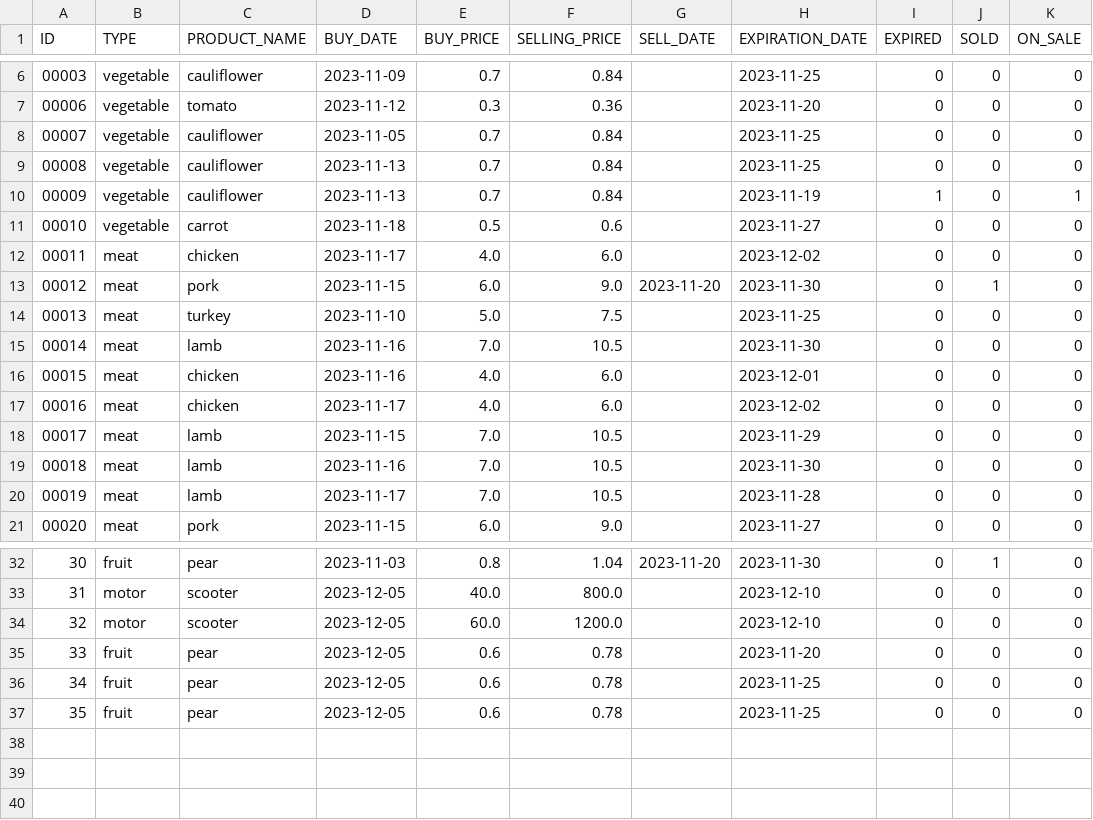
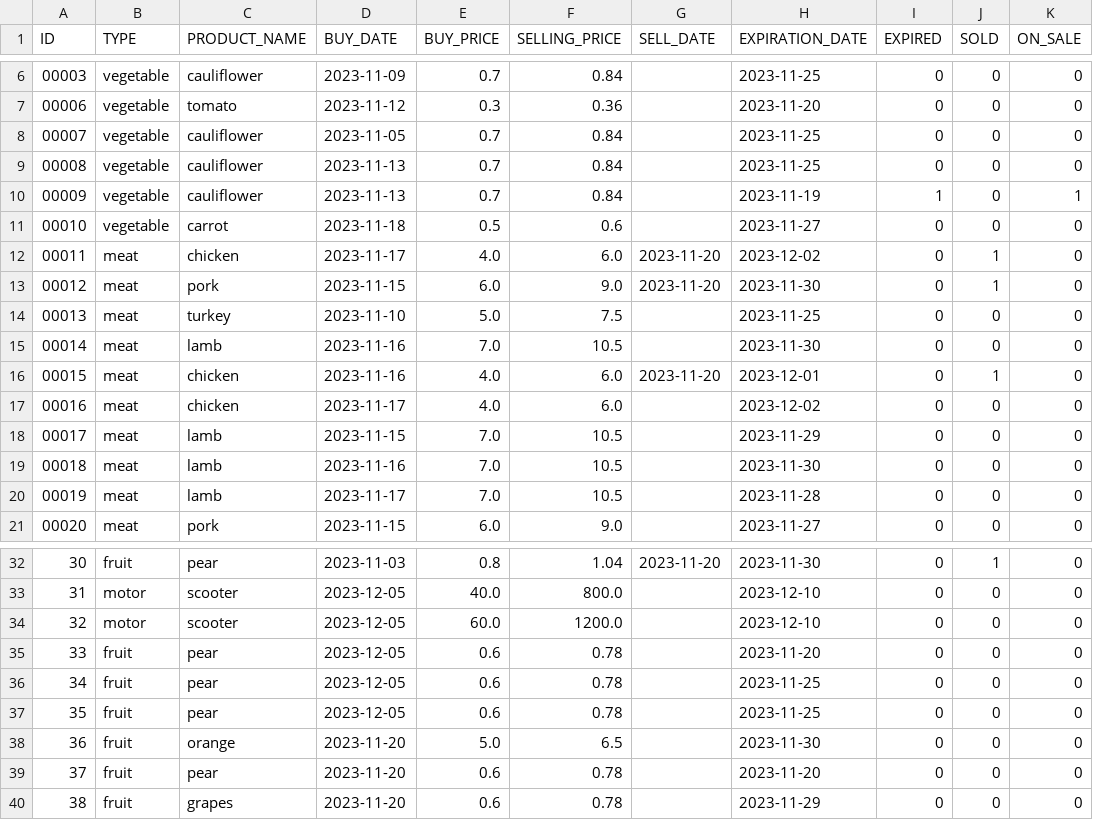
Before and after one commit to Alessia-94/Superpy, a CSV file: dbo/product.csv, drawn as a sheet; only a part is shown, gaps mark what is left out.

```diff
--- a/dbo/product.csv
+++ b/dbo/product.csv
@@ -11,3 +11,3 @@
 00010,vegetable,carrot,2023-11-18,0.5,0.6,,2023-11-27,0,0,0
-00011,meat,chicken,2023-11-17,4.0,6.0,,2023-12-02,0,0,0
+00011,meat,chicken,2023-11-17,4.0,6.0,2023-11-20,2023-12-02,0,1,0
 00012,meat,pork,2023-11-15,6.0,9.0,2023-11-20,2023-11-30,0,1,0
@@ -15,3 +15,3 @@
 00014,meat,lamb,2023-11-16,7.0,10.5,,2023-11-30,0,0,0
-00015,meat,chicken,2023-11-16,4.0,6.0,,2023-12-01,0,0,0
+00015,meat,chicken,2023-11-16,4.0,6.0,2023-11-20,2023-12-01,0,1,0
 00016,meat,chicken,2023-11-17,4.0,6.0,,2023-12-02,0,0,0
@@ -37 +37,4 @@
 35,fruit,pear,2023-12-05,0.6,0.78,,2023-11-25,0,0,0
+36,fruit,orange,2023-11-20,5.0,6.5,,2023-11-30,0,0,0
+37,fruit,pear,2023-11-20,0.6,0.78,,2023-11-20,0,0,0
+38,fruit,grapes,2023-11-20,0.6,0.78,,2023-11-29,0,0,0
```
Also changed, not shown: 8 other files.
